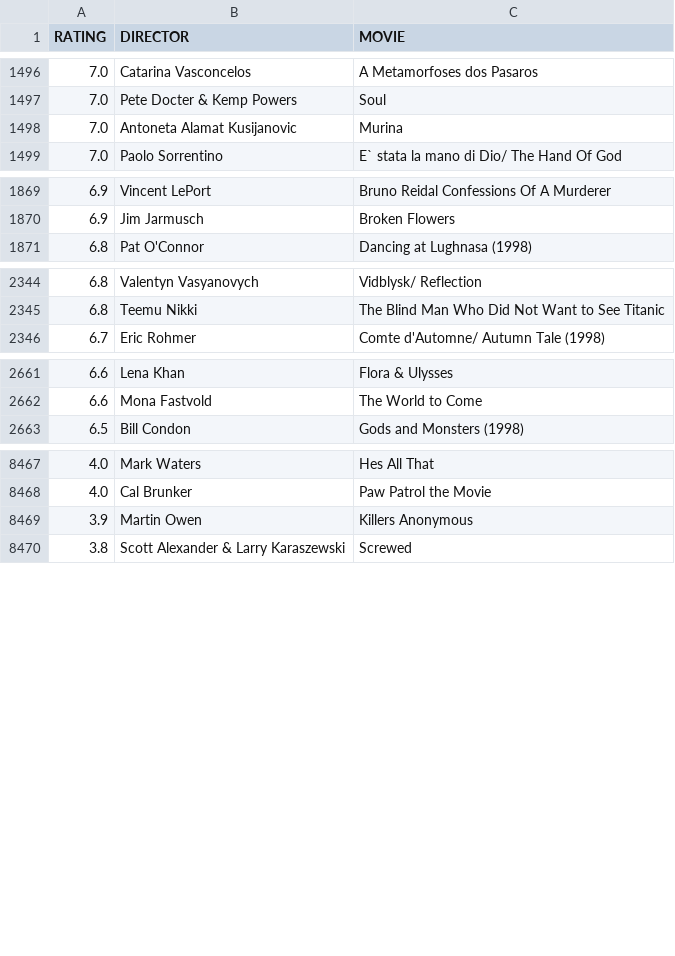
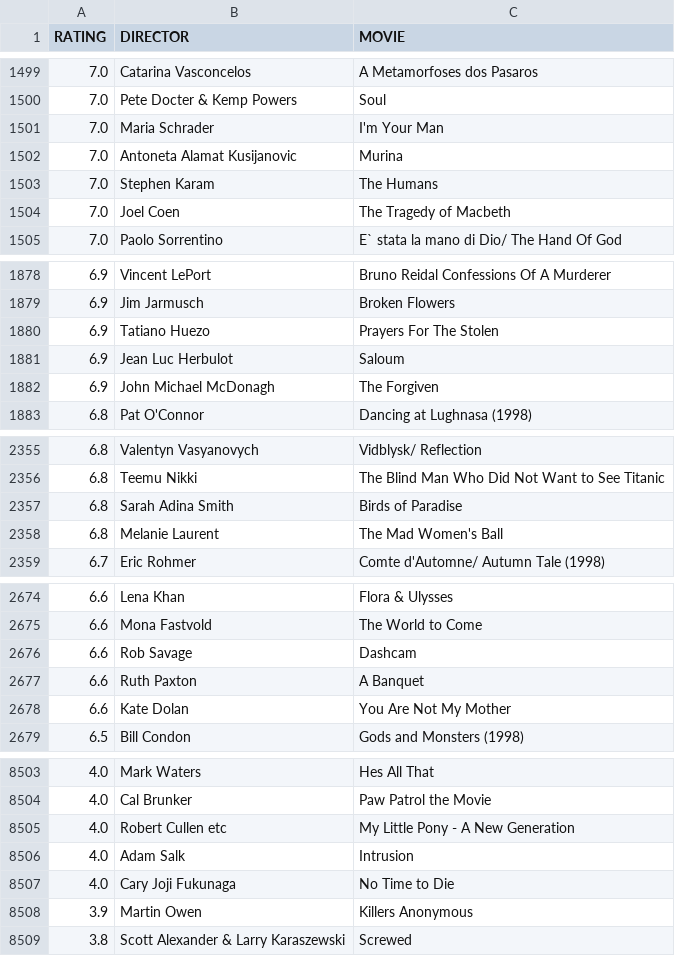
Before and after one commit to gammaray05/scarufficinema, a CSV file: list.csv, drawn as a sheet; only a part is shown, gaps mark what is left out; the diff covers the shown part only; the diff names each change by its address in the sheet, - before the commit and + after, or states it on an @@ line.

```diff
--- a/list.csv
+++ b/list.csv
+row 1501: 7.0 | Maria Schrader | I'm Your Man
+row 1503: 7.0 | Stephen Karam | The Humans
+row 1504: 7.0 | Joel Coen | The Tragedy of Macbeth
+row 1880: 6.9 | Tatiano Huezo | Prayers For The Stolen
+row 1881: 6.9 | Jean Luc Herbulot | Saloum
+row 1882: 6.9 | John Michael McDonagh | The Forgiven
+row 2357: 6.8 | Sarah Adina Smith | Birds of Paradise
+row 2358: 6.8 | Melanie Laurent | The Mad Women's Ball
+row 2676: 6.6 | Rob Savage | Dashcam
+row 2677: 6.6 | Ruth Paxton | A Banquet
+row 2678: 6.6 | Kate Dolan | You Are Not My Mother
+row 8505: 4.0 | Robert Cullen etc | My Little Pony - A New Generation
+row 8506: 4.0 | Adam Salk | Intrusion
+row 8507: 4.0 | Cary Joji Fukunaga | No Time to Die
```
Also changed, not shown: 28 added rows, 3 removed rows and 1 edited cell elsewhere in this file, 1 other file.
